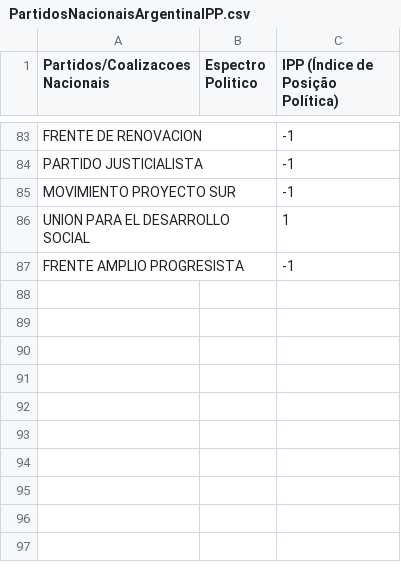
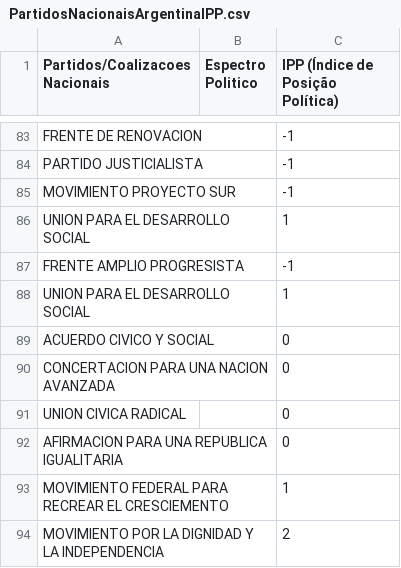
Before and after one commit to quintellabernardo/nucleo_macro_2025_2, a CSV file: data/PartidosNacionaisArgentinaIPP.csv, drawn as a sheet; only a part is shown, gaps mark what is left out; the diff names each change by its address in the sheet, - before the commit and + after, or states it on an @@ line.

```diff
--- a/data/PartidosNacionaisArgentinaIPP.csv
+++ b/data/PartidosNacionaisArgentinaIPP.csv
+row 88: UNION PARA EL DESARROLLO SOCIAL |  | 1
+row 89: ACUERDO CIVICO Y SOCIAL |  | 0
+row 90: CONCERTACION PARA UNA NACION AVANZADA |  | 0
+row 91: UNION CIVICA RADICAL |  | 0
+row 92: AFIRMACION PARA UNA REPUBLICA IGUALITARIA |  | 0
+row 93: MOVIMIENTO FEDERAL PARA RECREAR EL CRESCIEMENTO |  | 1
+row 94: MOVIMIENTO POR LA DIGNIDAD Y LA INDEPENDENCIA |  | 2
```
Also changed, not shown: data/CoalizoesArgentinaIPP.csv, data/WikipediaResultadosElectorales_2007.csv, 2 other files.
